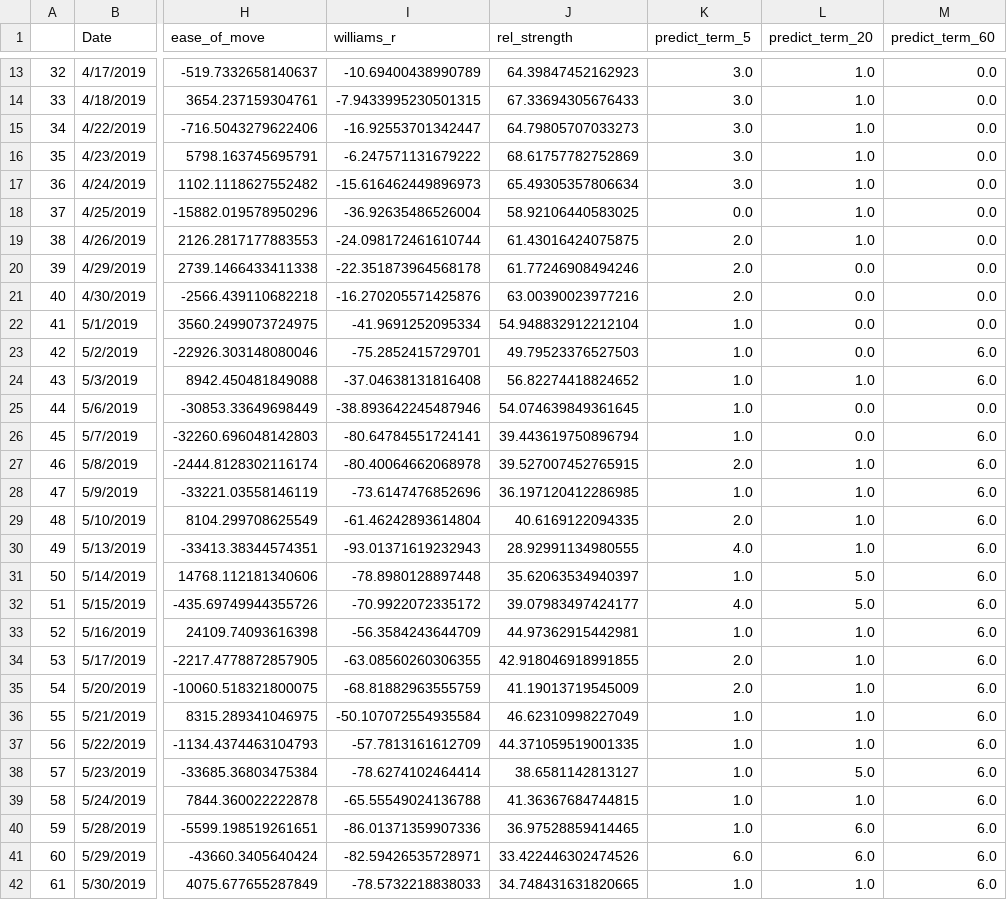
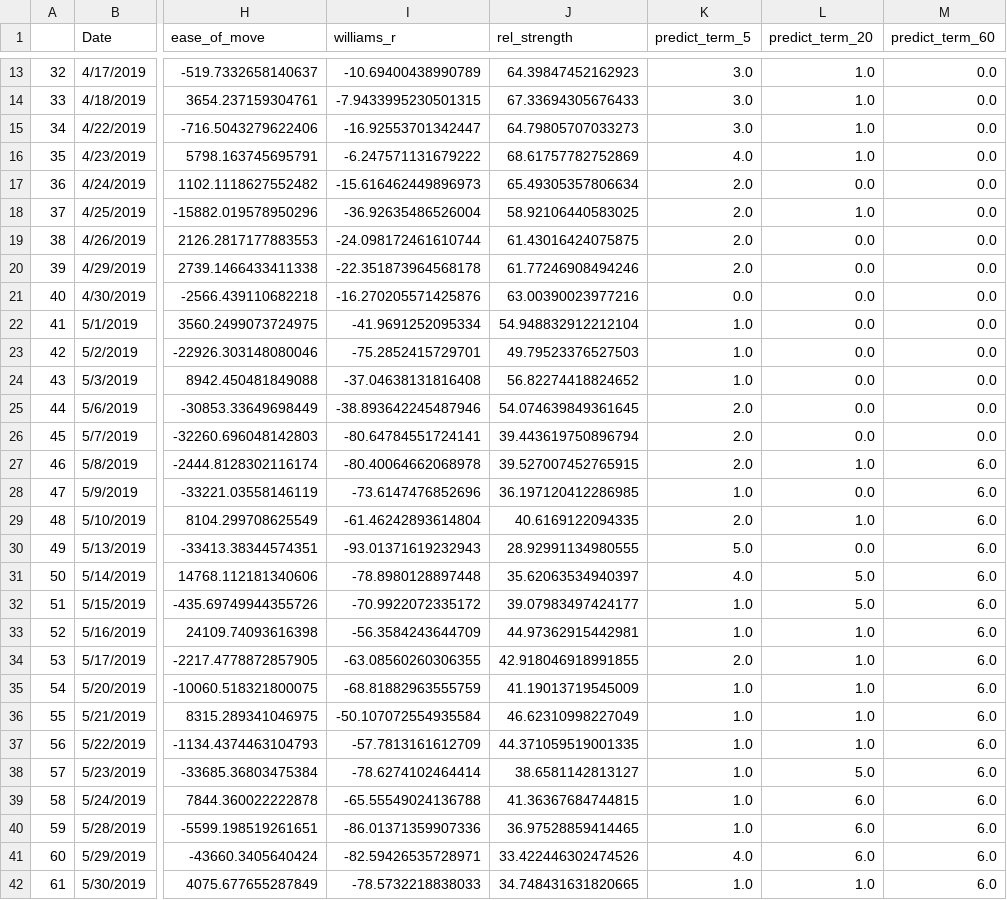
Before and after one commit to aruniverse/dva, a CSV file: services/server/analysis/analysis_out.csv, drawn as a sheet; only a part is shown, gaps mark what is left out; the diff covers the shown part only; the diff names each change by its address in the sheet, - before the commit and + after, or states it on an @@ line.

```diff
--- a/services/server/analysis/analysis_out.csv
+++ b/services/server/analysis/analysis_out.csv
-K16 (predict_term_5): 3.0
+K16 (predict_term_5): 4.0
-K17 (predict_term_5): 3.0
+K17 (predict_term_5): 2.0
-L17 (predict_term_20): 1.0
+L17 (predict_term_20): 0.0
-K18 (predict_term_5): 0.0
+K18 (predict_term_5): 2.0
-L19 (predict_term_20): 1.0
+L19 (predict_term_20): 0.0
-K21 (predict_term_5): 2.0
+K21 (predict_term_5): 0.0
-M23:M24 (predict_term_60): 6.0
+M23:M24 (predict_term_60): 0.0
-L24 (predict_term_20): 1.0
+L24 (predict_term_20): 0.0
-K25:K26 (predict_term_5): 1.0
+K25:K26 (predict_term_5): 2.0
-M26 (predict_term_60): 6.0
+M26 (predict_term_60): 0.0
-L28 (predict_term_20): 1.0
+L28 (predict_term_20): 0.0
-K30 (predict_term_5): 4.0
+K30 (predict_term_5): 5.0
-L30 (predict_term_20): 1.0
+L30 (predict_term_20): 0.0
-K31 (predict_term_5): 1.0
+K31 (predict_term_5): 4.0
-K32 (predict_term_5): 4.0
+K32 (predict_term_5): 1.0
-K35 (predict_term_5): 2.0
+K35 (predict_term_5): 1.0
-L39 (predict_term_20): 1.0
+L39 (predict_term_20): 6.0
-K41 (predict_term_5): 6.0
+K41 (predict_term_5): 4.0
```
Also changed, not shown: 74 edited cells elsewhere in this file, 3 other files.
